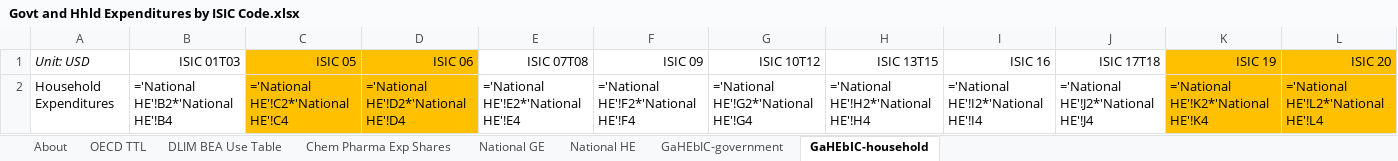
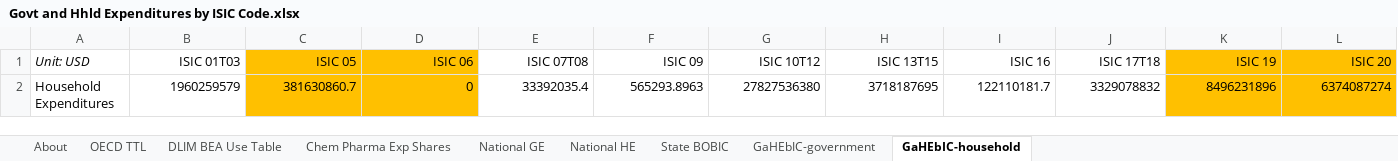
Before and after one commit to EnergyInnovation/eps-illinois, an Excel workbook: InputData/io-model/GaHEbIC/Govt and Hhld Expenditures by ISIC Code.xlsx, sheet GaHEbIC-household, drawn as a sheet; only a part is shown; values as stored, in another font and other column widths than the file's, no borders; formulas without a stored value are shown as written; 1 other sheet too large or unreadable and not compared; removed rows and columns are numbered as before the commit, all else as after; rows hold the shown columns only; the diff names each change by its address in the sheet, - before the commit and + after, or states it on an @@ line.

```diff
--- a/InputData/io-model/GaHEbIC/Govt and Hhld Expenditures by ISIC Code.xlsx (sheet GaHEbIC-household)
+++ b/InputData/io-model/GaHEbIC/Govt and Hhld Expenditures by ISIC Code.xlsx (sheet GaHEbIC-household)
+sheet tab: State BOBIC
-row 2: Household Expenditures | ='National HE'!B2*'National HE'!B4 | ='National HE'!C2*'National HE'!C4 | ='National HE'!D2*'National HE'!D4 | ='National HE'!E2*'National HE'!E4 | ='National HE'!F2*'National HE'!F4 | ='National HE'!G2*'National HE'!G4 | ='National HE'!H2*'National HE'!H4 | ='National HE'!I2*'National HE'!I4 | ='National HE'!J2*'National HE'!J4 | ='National HE'!K2*'National HE'!K4 | ='National HE'!L2*'National HE'!L4
+row 2: Household Expenditures | 1960259579 | 381630860.7 | 0 | 33392035.4 | 565293.8963 | 27827536380 | 3718187695 | 122110181.7 | 3329078832 | 8496231896 | 6374087274
```
Also changed, not shown: sheet GaHEbIC-government, sheet National GE, sheet National HE, sheet About, sheet Chem Pharma Exp Shares, hidden cells, InputData/trans/AVMC/Annual Vehicle Maint Cost.xlsx, InputData/trans/SYVbT/Start Year Vehicles by Technology.xlsx, 20 other files.
